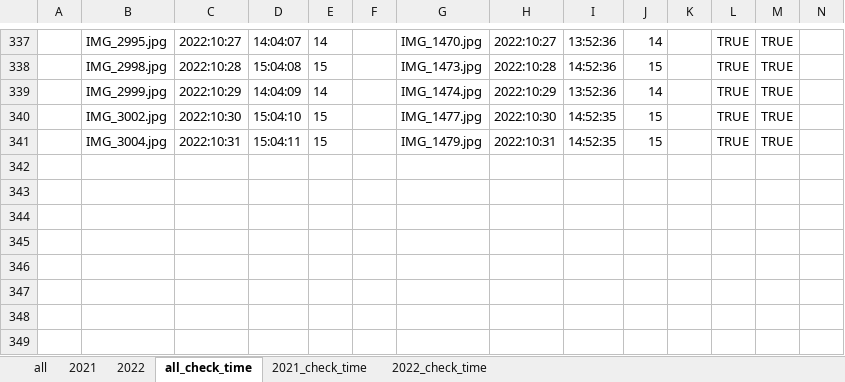
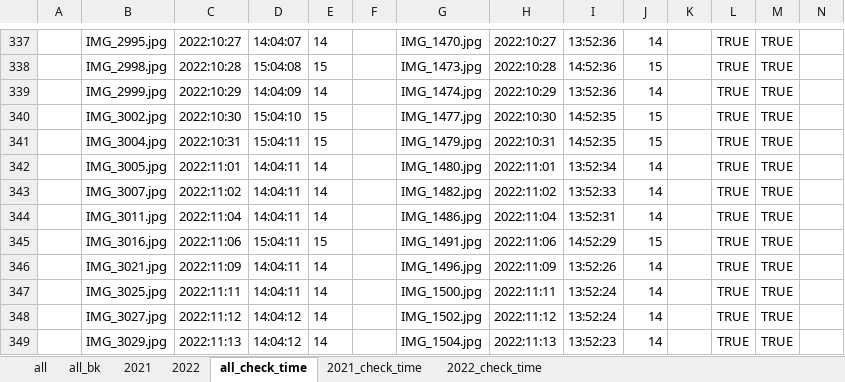
Before and after one commit to franioli/icepy4d, an Excel workbook: data/image_list.xlsx, sheet all_check_time, drawn as a sheet; only a part is shown, gaps mark what is left out; values as stored, in another font and other column widths than the file's, no borders; the diff names each change by its address in the sheet, - before the commit and + after, or states it on an @@ line.

```diff
--- a/data/image_list.xlsx (sheet all_check_time)
+++ b/data/image_list.xlsx (sheet all_check_time)
+sheet tab: all_bk
+row 342:  | IMG_3005.jpg | 2022:11:01 | 14:04:11 | 14 |  | IMG_1480.jpg | 2022:11:01 | 13:52:34 | 14 |  | TRUE | TRUE
+row 343:  | IMG_3007.jpg | 2022:11:02 | 14:04:11 | 14 |  | IMG_1482.jpg | 2022:11:02 | 13:52:33 | 14 |  | TRUE | TRUE
+row 344:  | IMG_3011.jpg | 2022:11:04 | 14:04:11 | 14 |  | IMG_1486.jpg | 2022:11:04 | 13:52:31 | 14 |  | TRUE | TRUE
+row 345:  | IMG_3016.jpg | 2022:11:06 | 15:04:11 | 15 |  | IMG_1491.jpg | 2022:11:06 | 14:52:29 | 15 |  | TRUE | TRUE
+row 346:  | IMG_3021.jpg | 2022:11:09 | 14:04:11 | 14 |  | IMG_1496.jpg | 2022:11:09 | 13:52:26 | 14 |  | TRUE | TRUE
+row 347:  | IMG_3025.jpg | 2022:11:11 | 14:04:11 | 14 |  | IMG_1500.jpg | 2022:11:11 | 13:52:24 | 14 |  | TRUE | TRUE
+row 348:  | IMG_3027.jpg | 2022:11:12 | 14:04:12 | 14 |  | IMG_1502.jpg | 2022:11:12 | 13:52:24 | 14 |  | TRUE | TRUE
+row 349:  | IMG_3029.jpg | 2022:11:13 | 14:04:12 | 14 |  | IMG_1504.jpg | 2022:11:13 | 13:52:23 | 14 |  | TRUE | TRUE
```
Also changed, not shown: sheet all, formulas that keep their value, charts or pictures, 2 other files.
